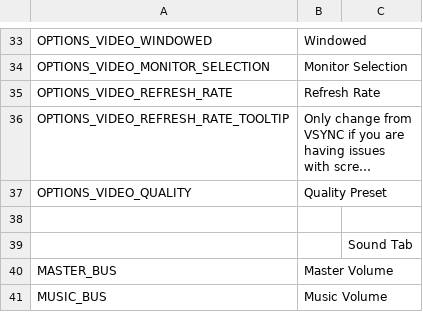
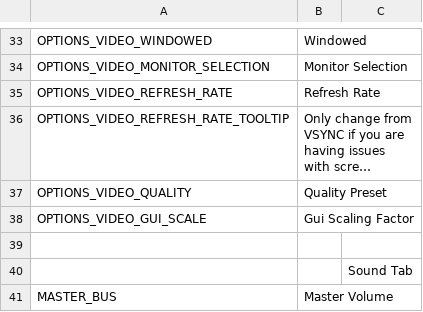
Before and after one commit to OpenVicProject/OpenVic, a CSV file: game/localisation/en_GB/menus.csv, drawn as a sheet; only a part is shown, gaps mark what is left out; the shorter side is filled out with more unchanged rows; long unchanged cells end in …; the diff names each change by its address in the sheet, - before the commit and + after, or states it on an @@ line.

```diff
--- a/game/localisation/en_GB/menus.csv
+++ b/game/localisation/en_GB/menus.csv
+row 38: OPTIONS_VIDEO_GUI_SCALE | Gui Scaling Factor
```
Also changed, not shown: game/localisation/en_US/menus.csv, game/localisation/fr_FR/menus.csv, 5 other files.
